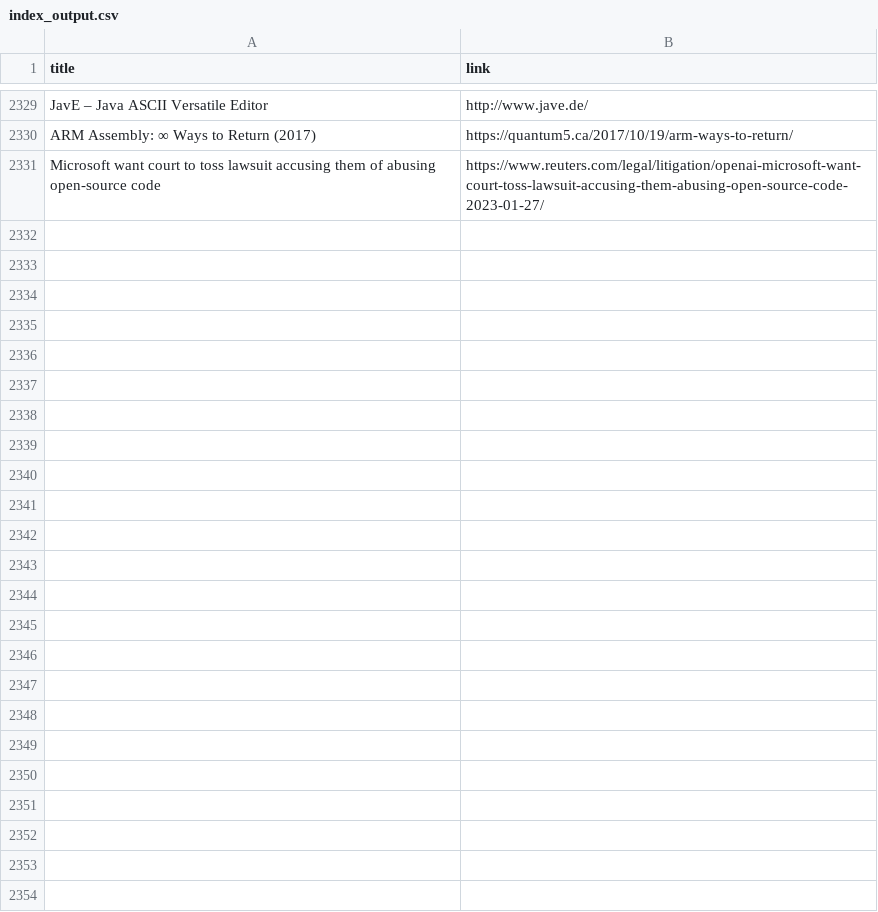
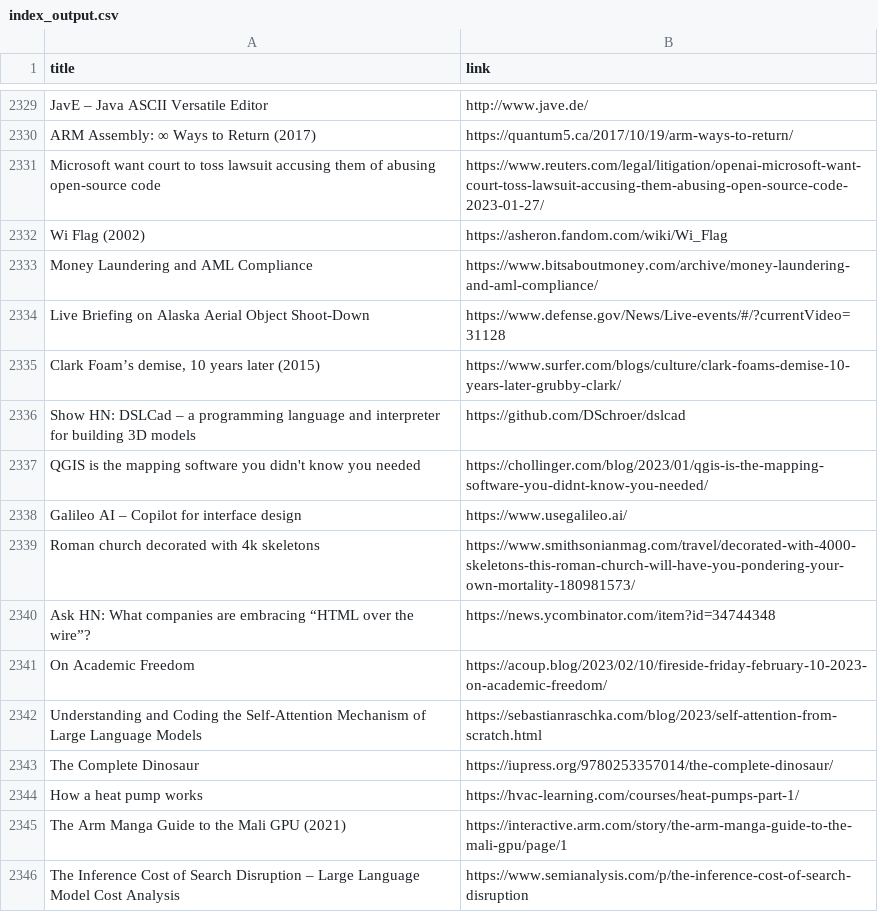
Before and after one commit to yellow-seed/aiit-bigdata-analysis-report2, a CSV file: index_output.csv, drawn as a sheet; only a part is shown, gaps mark what is left out; the diff names each change by its address in the sheet, - before the commit and + after, or states it on an @@ line.

Commit message:
update csv

```diff
--- a/index_output.csv
+++ b/index_output.csv
+row 2332: Wi Flag (2002) | https://asheron.fandom.com/wiki/Wi_Flag
+row 2333: Money Laundering and AML Compliance | https://www.bitsaboutmoney.com/archive/money-laundering-and-aml-compliance/
+row 2334: Live Briefing on Alaska Aerial Object Shoot-Down | https://www.defense.gov/News/Live-events/#/?currentVideo=31128
+row 2335: Clark Foam’s demise, 10 years later (2015) | https://www.surfer.com/blogs/culture/clark-foams-demise-10-years-later-grubby-clark/
+row 2336: Show HN: DSLCad – a programming language and interpreter for building 3D models | https://github.com/DSchroer/dslcad
+row 2337: QGIS is the mapping software you didn't know you needed | https://chollinger.com/blog/2023/01/qgis-is-the-mapping-software-you-didnt-know-you-needed/
+row 2338: Galileo AI – Copilot for interface design | https://www.usegalileo.ai/
+row 2339: Roman church decorated with 4k skeletons | https://www.smithsonianmag.com/travel/decorated-with-4000-skeletons-this-roman-church-will-have-you-pondering-your-own-mortality-180981573/
+row 2340: Ask HN: What companies are embracing “HTML over the wire”? | https://news.ycombinator.com/item?id=34744348
+row 2341: On Academic Freedom | https://acoup.blog/2023/02/10/fireside-friday-february-10-2023-on-academic-freedom/
+row 2342: Understanding and Coding the Self-Attention Mechanism of Large Language Models | https://sebastianraschka.com/blog/2023/self-attention-from-scratch.html
+row 2343: The Complete Dinosaur | https://iupress.org/9780253357014/the-complete-dinosaur/
+row 2344: How a heat pump works | https://hvac-learning.com/courses/heat-pumps-part-1/
+row 2345: The Arm Manga Guide to the Mali GPU (2021) | https://interactive.arm.com/story/the-arm-manga-guide-to-the-mali-gpu/page/1
+row 2346: The Inference Cost of Search Disruption – Large Language Model Cost Analysis | https://www.semianalysis.com/p/the-inference-cost-of-search-disruption
```
